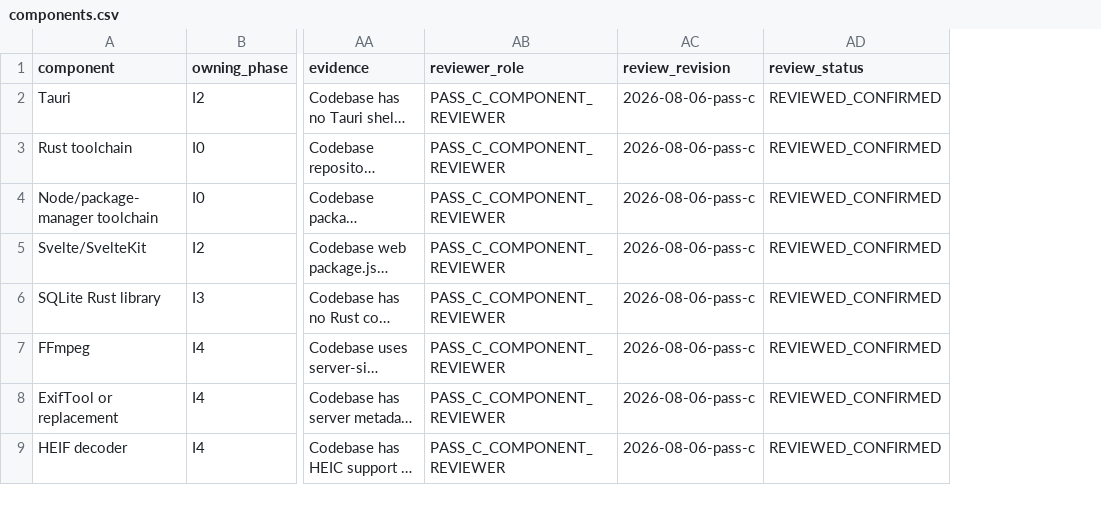
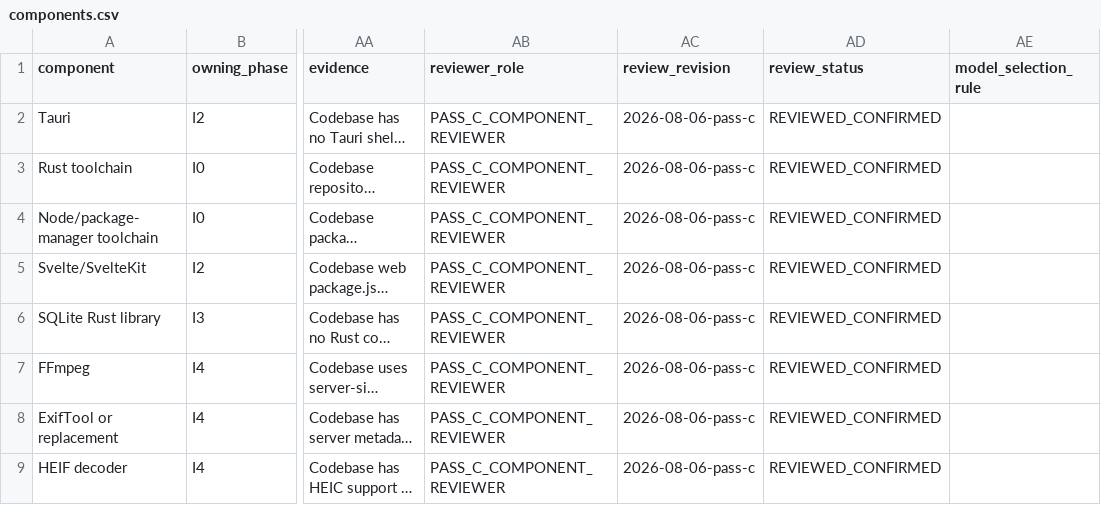
Before and after one commit to mhyahya854/Lamha, a CSV file: graphify/semantic-plan-source/components/components.csv, drawn as a sheet; only a part is shown, gaps mark what is left out; long unchanged cells end in …; the diff names each change by its address in the sheet, - before the commit and + after, or states it on an @@ line.

Commit message:
Allow stronger AI models on compatible weaker hardware

```diff
--- a/graphify/semantic-plan-source/components/components.csv
+++ b/graphify/semantic-plan-source/components/components.csv
+column AE (model_selection_rule), empty
```
Also changed, not shown: graphify/12-semantic-implementation-plan/03-phases/reviewed-requirement-mapping.csv, graphify/12-semantic-implementation-plan/04-work-packages/requirement-membership.csv, 31 other files.
